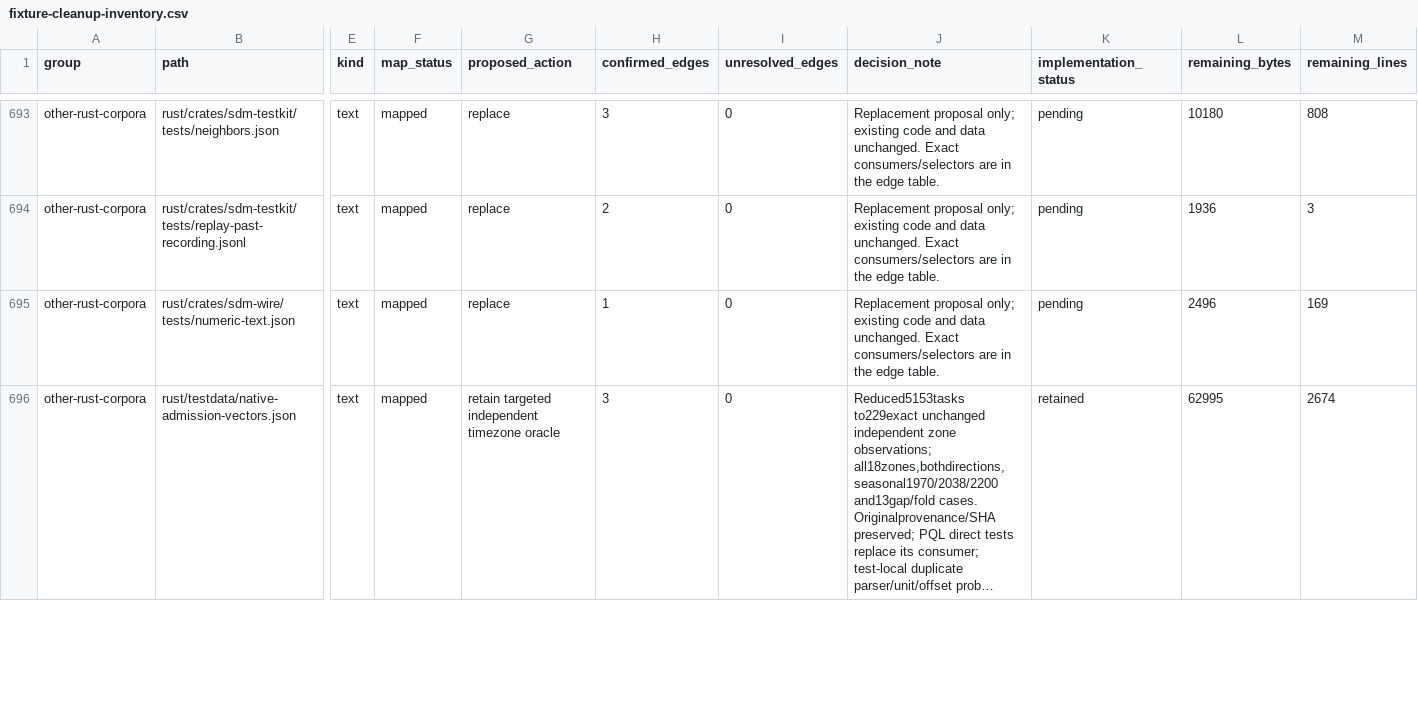
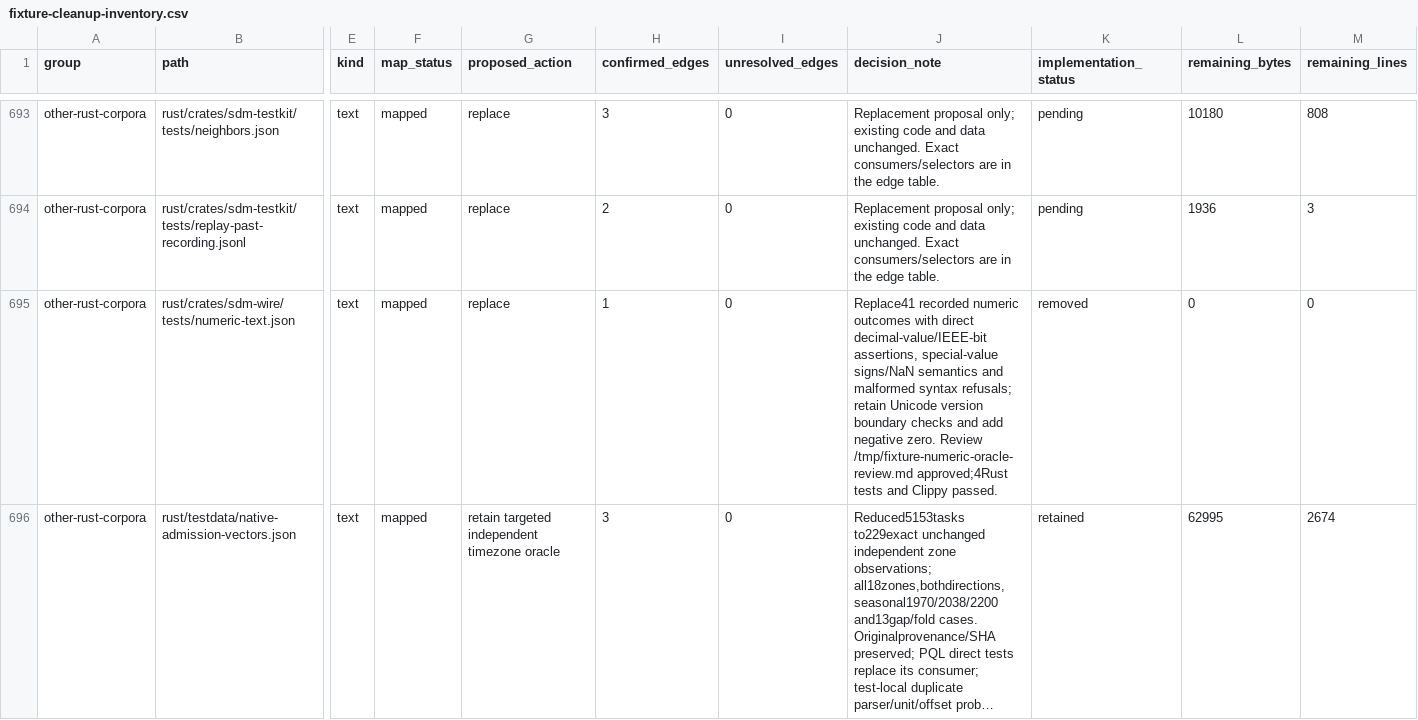
Before and after one commit to NVIDIA/structured-data-models-client, a CSV file: docs/development/fixture-cleanup-inventory.csv, drawn as a sheet; only a part is shown, gaps mark what is left out; long unchanged cells end in …; the diff covers the shown part only; the diff names each change by its address in the sheet, - before the commit and + after, or states it on an @@ line.

```diff
--- a/docs/development/fixture-cleanup-inventory.csv
+++ b/docs/development/fixture-cleanup-inventory.csv
-J695 (decision_note): Replacement proposal only; existing code and data unchanged. Exact consumers/selectors are in the edge table.
+J695 (decision_note): Replace41 recorded numeric outcomes with direct decimal-value/IEEE-bit assertions, special-value signs/NaN semantics and malformed syntax refusals; retain Unicode version boundary checks and add negative zero. Review /tmp/fixture-numeric-oracle-review.md approved;4Rust tests and Clippy passed.
-K695 (implementation_status): pending
+K695 (implementation_status): removed
-L695 (remaining_bytes): 2496
+L695 (remaining_bytes): 0
-M695 (remaining_lines): 169
+M695 (remaining_lines): 0
```
Also changed, not shown: 8 edited cells elsewhere in this file, docs/development/fixture-cleanup-ledger.csv, 6 other files.
